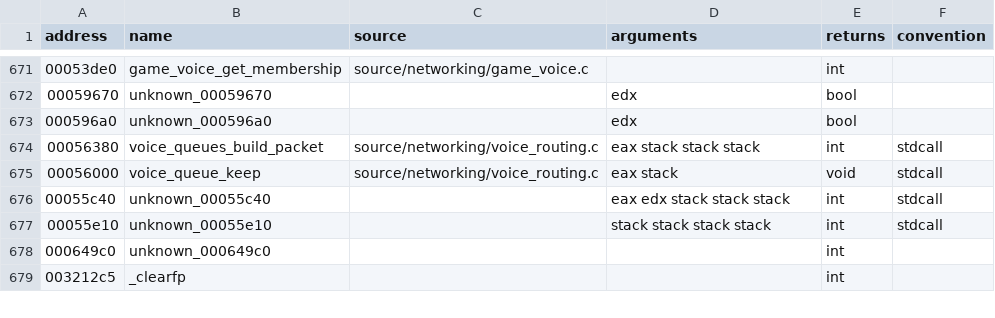
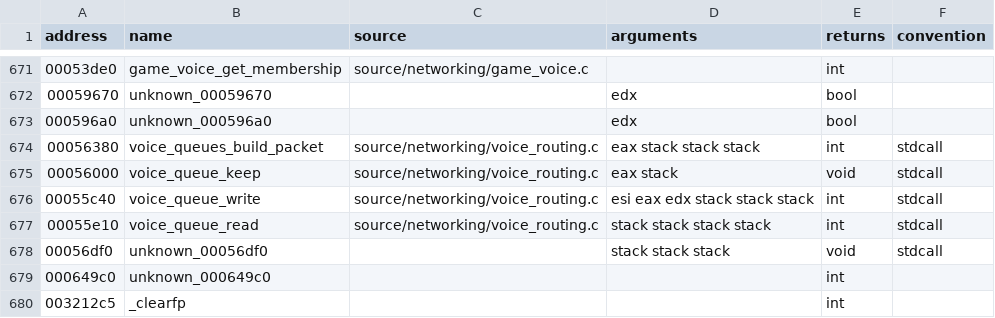
Before and after one commit to stevencol/halo-2-universal, a CSV file: symbols/functions.csv, drawn as a sheet; only a part is shown, gaps mark what is left out.

```diff
--- a/symbols/functions.csv
+++ b/symbols/functions.csv
@@ -675,4 +675,5 @@ address,name,source,arguments,returns,convention
 00056000,voice_queue_keep,source/networking/voice_routing.c,eax stack,void,stdcall
-00055c40,unknown_00055c40,,eax edx stack stack stack,int,stdcall
-00055e10,unknown_00055e10,,stack stack stack stack,int,stdcall
+00055c40,voice_queue_write,source/networking/voice_routing.c,esi eax edx stack stack stack,int,stdcall
+00055e10,voice_queue_read,source/networking/voice_routing.c,stack stack stack stack,int,stdcall
+00056df0,unknown_00056df0,,stack stack stack,void,stdcall
 000649c0,unknown_000649c0,,,int
```
Also changed, not shown: 6 other files.
